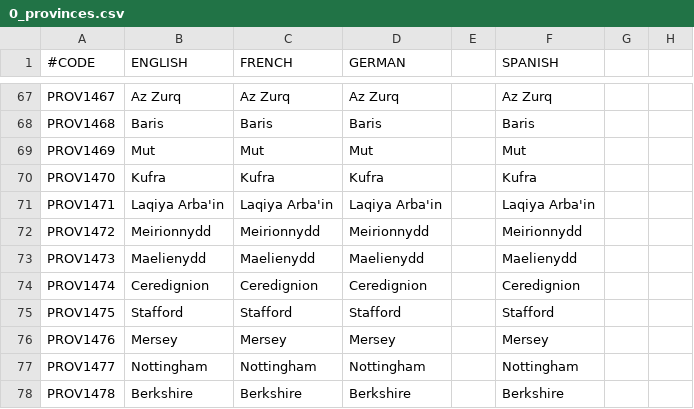
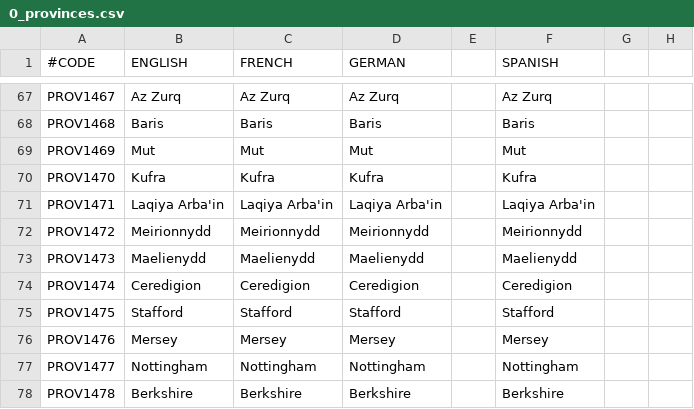
Before and after one commit to ck2plus/CK2Plus, a CSV file: CK2Plus/localisation/0_provinces.csv, drawn as a sheet; only a part is shown, gaps mark what is left out; the diff names each change by its address in the sheet, - before the commit and + after, or states it on an @@ line.

```diff
--- a/CK2Plus/localisation/0_provinces.csv
+++ b/CK2Plus/localisation/0_provinces.csv
-B74 (ENGLISH): Ceredignion
+B74 (ENGLISH): Ceredigion
-C74 (FRENCH): Ceredignion
+C74 (FRENCH): Ceredigion
-D74 (GERMAN): Ceredignion
+D74 (GERMAN): Ceredigion
-F74 (SPANISH): Ceredignion
+F74 (SPANISH): Ceredigion
```
Also changed, not shown: 1 other file.
